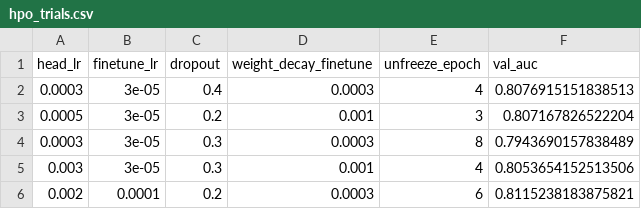
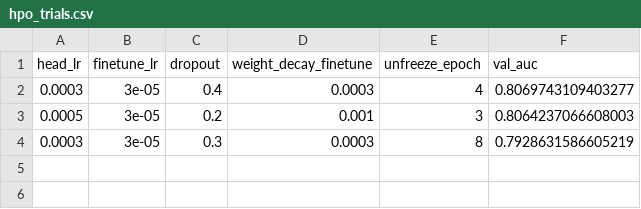
Before and after one commit to ubcbmeg457/OpenMedImgDataVal, a CSV file: src/outputs/xray/class/ot/hpo_trials.csv, drawn as a sheet.

Commit message:
chore: ran xray class shap but failed ot

```diff
--- a/src/outputs/xray/class/ot/hpo_trials.csv
+++ b/src/outputs/xray/class/ot/hpo_trials.csv
@@ -1,6 +1,4 @@
 head_lr,finetune_lr,dropout,weight_decay_finetune,unfreeze_epoch,val_auc
-0.0003,3e-05,0.4,0.0003,4,0.8076915151838513
-0.0005,3e-05,0.2,0.001,3,0.807167826522204
-0.0003,3e-05,0.3,0.0003,8,0.7943690157838489
-0.003,3e-05,0.3,0.001,4,0.8053654152513506
-0.002,0.0001,0.2,0.0003,6,0.8115238183875821
+0.0003,3e-05,0.4,0.0003,4,0.8069743109403277
+0.0005,3e-05,0.2,0.001,3,0.8064237066608003
+0.0003,3e-05,0.3,0.0003,8,0.7928631586605219
```
Also changed, not shown: 16 other files.
